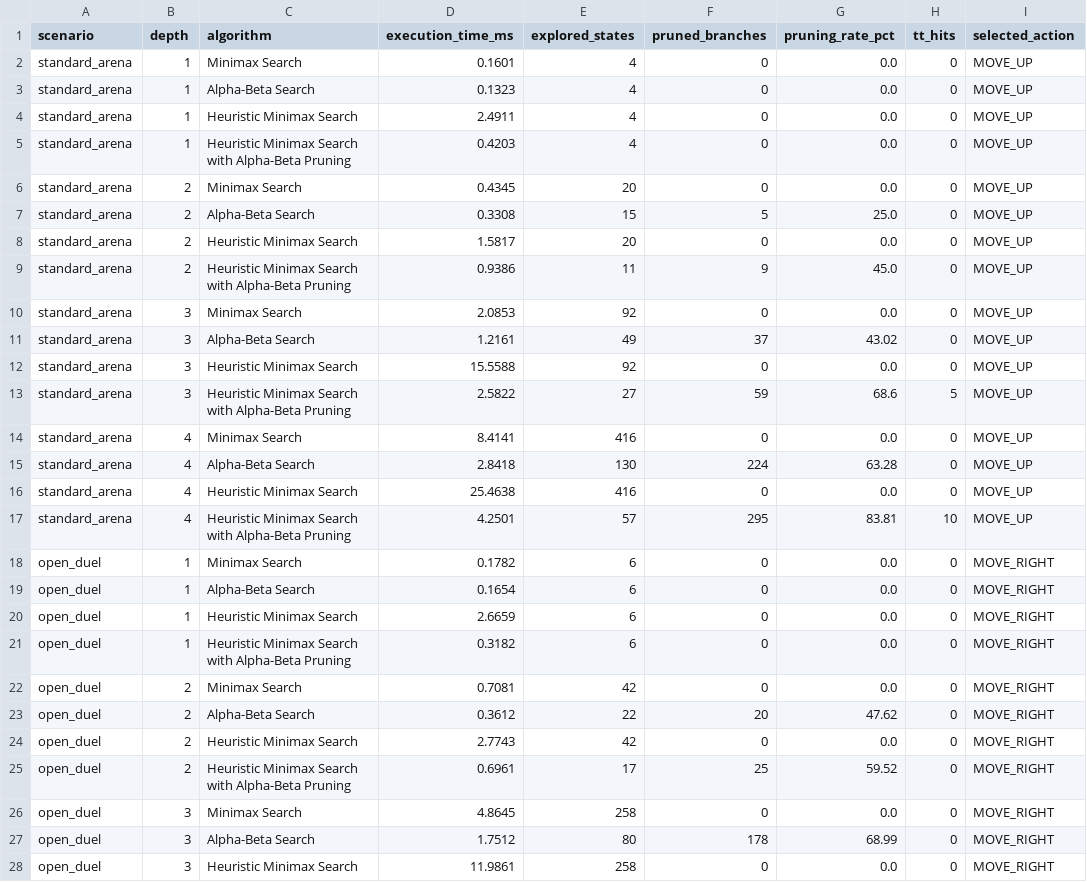
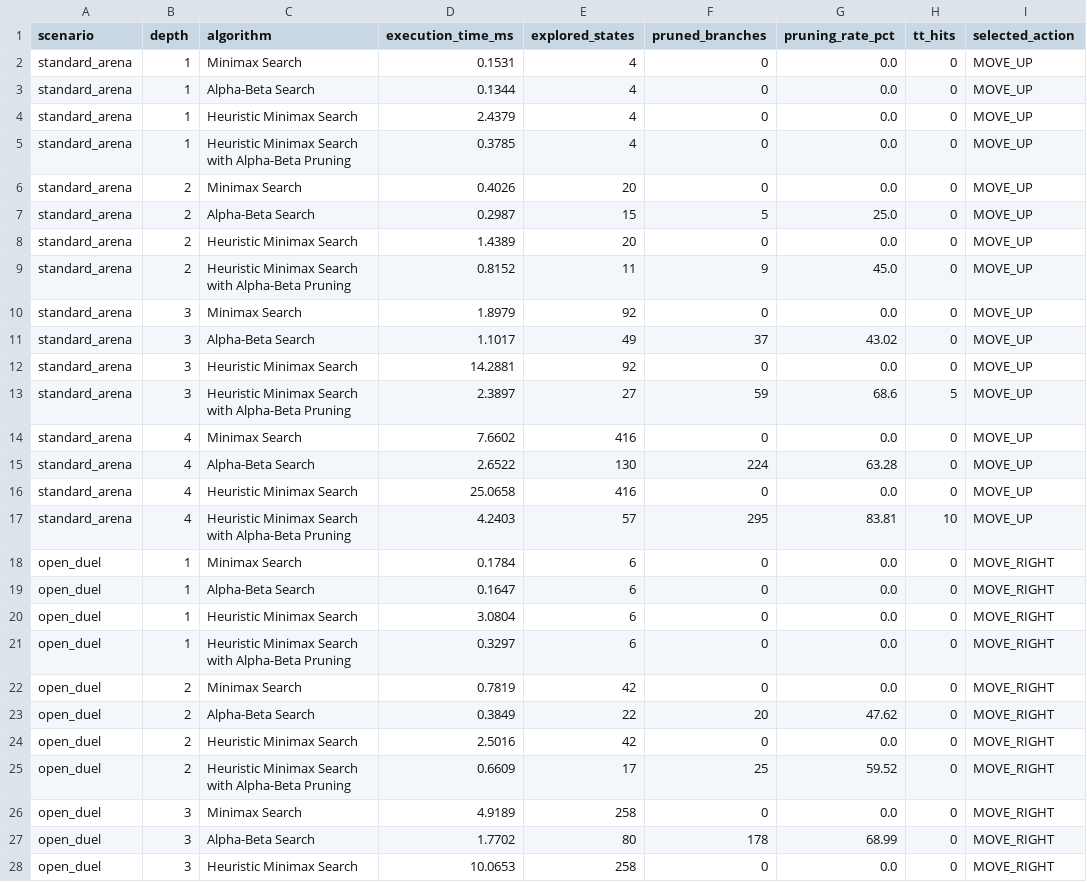
Before and after one commit to killkillton/AI_Finals, a CSV file: Task2/experiments/results/search_performance_by_depth.csv, drawn as a sheet; only a part is shown; the diff covers the shown part only; the diff names each change by its address in the sheet, - before the commit and + after, or states it on an @@ line.

```diff
--- a/Task2/experiments/results/search_performance_by_depth.csv
+++ b/Task2/experiments/results/search_performance_by_depth.csv
-D2 (execution_time_ms): 0.1601
+D2 (execution_time_ms): 0.1531
-D3 (execution_time_ms): 0.1323
+D3 (execution_time_ms): 0.1344
-D4 (execution_time_ms): 2.4911
+D4 (execution_time_ms): 2.4379
-D5 (execution_time_ms): 0.4203
+D5 (execution_time_ms): 0.3785
-D6 (execution_time_ms): 0.4345
+D6 (execution_time_ms): 0.4026
-D7 (execution_time_ms): 0.3308
+D7 (execution_time_ms): 0.2987
-D8 (execution_time_ms): 1.5817
+D8 (execution_time_ms): 1.4389
-D9 (execution_time_ms): 0.9386
+D9 (execution_time_ms): 0.8152
-D10 (execution_time_ms): 2.0853
+D10 (execution_time_ms): 1.8979
-D11 (execution_time_ms): 1.2161
+D11 (execution_time_ms): 1.1017
-D12 (execution_time_ms): 15.5588
+D12 (execution_time_ms): 14.2881
-D13 (execution_time_ms): 2.5822
+D13 (execution_time_ms): 2.3897
-D14 (execution_time_ms): 8.4141
+D14 (execution_time_ms): 7.6602
-D15 (execution_time_ms): 2.8418
+D15 (execution_time_ms): 2.6522
-D16 (execution_time_ms): 25.4638
+D16 (execution_time_ms): 25.0658
-D17 (execution_time_ms): 4.2501
+D17 (execution_time_ms): 4.2403
-D18 (execution_time_ms): 0.1782
+D18 (execution_time_ms): 0.1784
-D19 (execution_time_ms): 0.1654
+D19 (execution_time_ms): 0.1647
-D20 (execution_time_ms): 2.6659
+D20 (execution_time_ms): 3.0804
-D21 (execution_time_ms): 0.3182
+D21 (execution_time_ms): 0.3297
-D22 (execution_time_ms): 0.7081
+D22 (execution_time_ms): 0.7819
-D23 (execution_time_ms): 0.3612
+D23 (execution_time_ms): 0.3849
-D24 (execution_time_ms): 2.7743
+D24 (execution_time_ms): 2.5016
-D25 (execution_time_ms): 0.6961
+D25 (execution_time_ms): 0.6609
-D26 (execution_time_ms): 4.8645
+D26 (execution_time_ms): 4.9189
-D27 (execution_time_ms): 1.7512
+D27 (execution_time_ms): 1.7702
-D28 (execution_time_ms): 11.9861
+D28 (execution_time_ms): 10.0653
```
Also changed, not shown: 5 edited cells elsewhere in this file, Task2/experiments/results/scenario_comparison_depth3.csv, Task2/experiments/results/tournament_matchups.csv, 9 other files.
